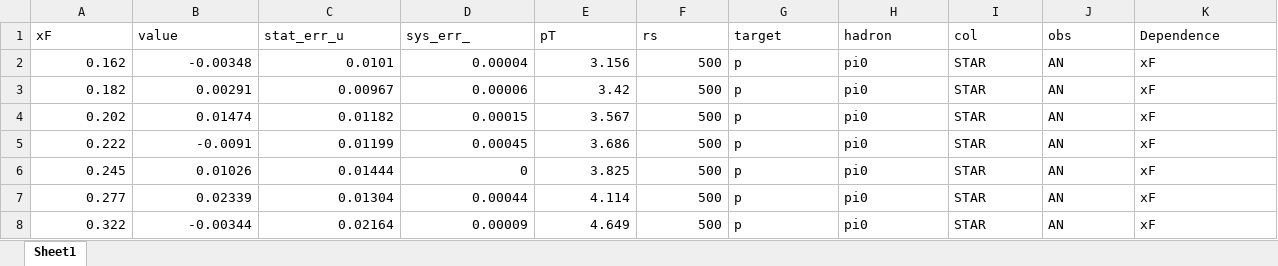
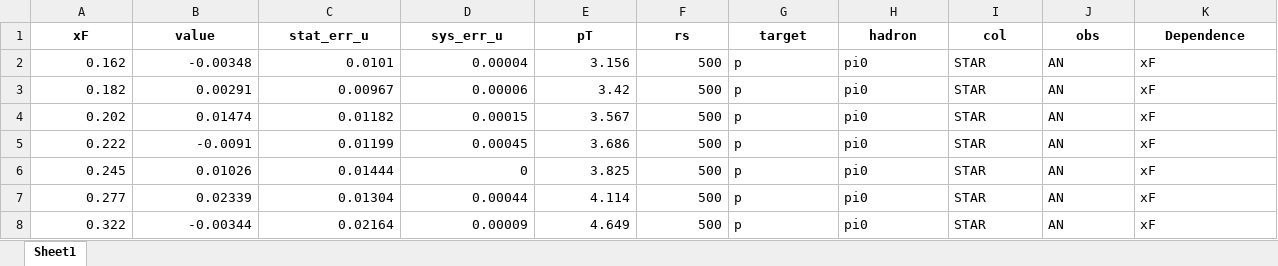
Before and after one commit to QCDHUB/jam3d, an Excel workbook: database/AN_pp/expdata/3005.xlsx, sheet Sheet1, drawn as a sheet; values as stored, in another font and other column widths than the file's, no borders; the diff names each change by its address in the sheet, - before the commit and + after, or states it on an @@ line.

```diff
--- a/database/AN_pp/expdata/3005.xlsx (sheet Sheet1)
+++ b/database/AN_pp/expdata/3005.xlsx (sheet Sheet1)
@@ A1:K1 bold: off → on, alignment: left → center @@
-D1: sys_err_
+D1: sys_err_u
```
Also changed, not shown: database/AN_pp/expdata/3004.xlsx, 3 other files.
